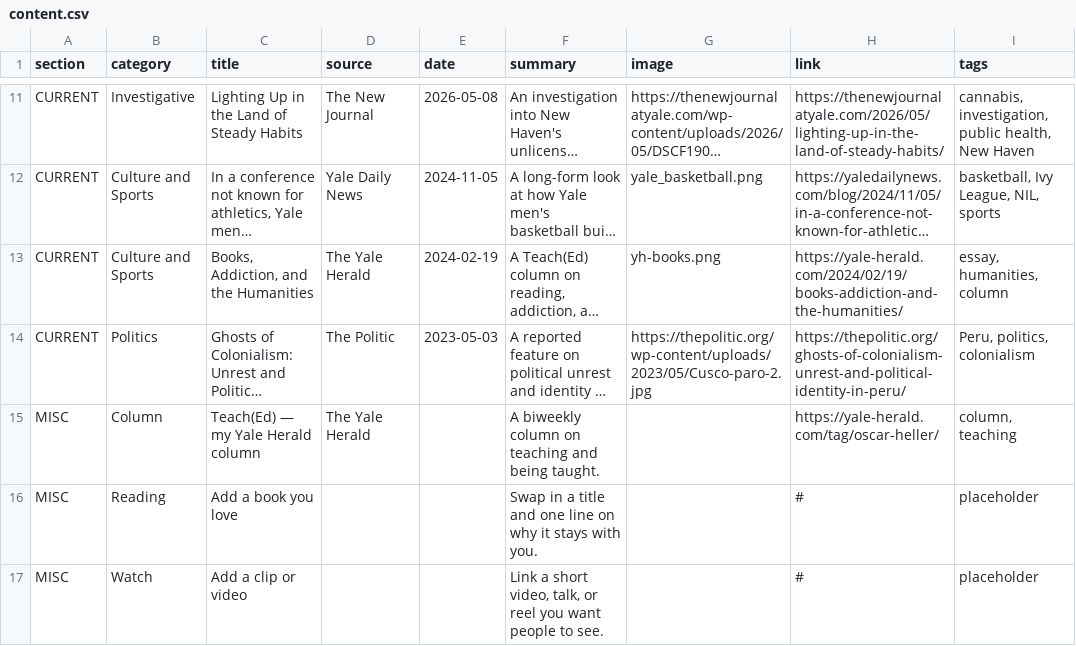
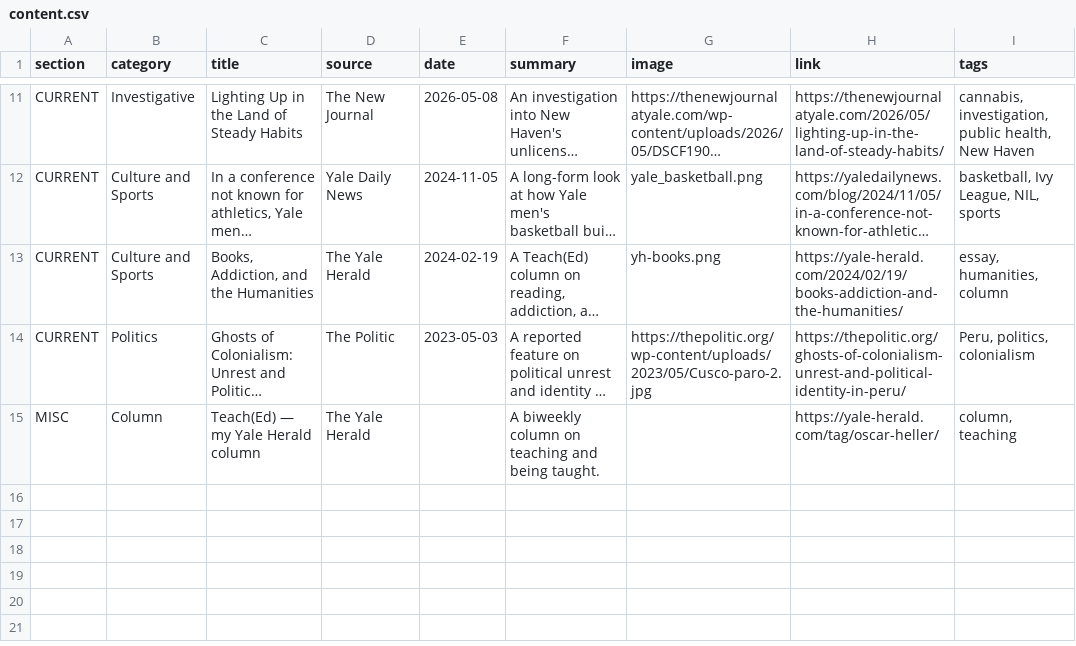
Before and after one commit to oscarmfheller-com/home, a CSV file: content.csv, drawn as a sheet; only a part is shown, gaps mark what is left out; long unchanged cells end in …; the diff names each change by its address in the sheet, - before the commit and + after, or states it on an @@ line.

Commit message:
Update content.csv by modifying MISC entries
Removed placeholder entries for reading and watching content. Added a column entry for 'Teach(Ed)'.

```diff
--- a/content.csv
+++ b/content.csv
-row 16: MISC | Reading | Add a book you love |  |  | Swap in a title and one line on why it stays with you. |  | # | placeholder
-row 17: MISC | Watch | Add a clip or video |  |  | Link a short video, talk, or reel you want people to see. |  | # | placeholder
```
